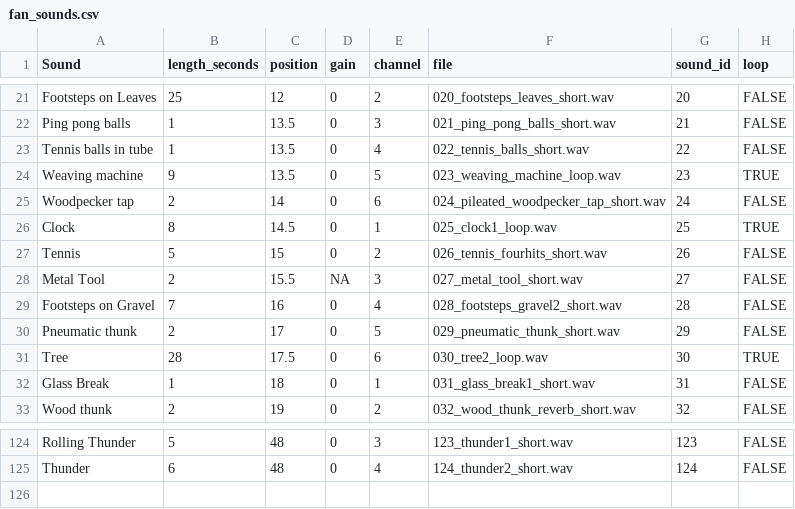
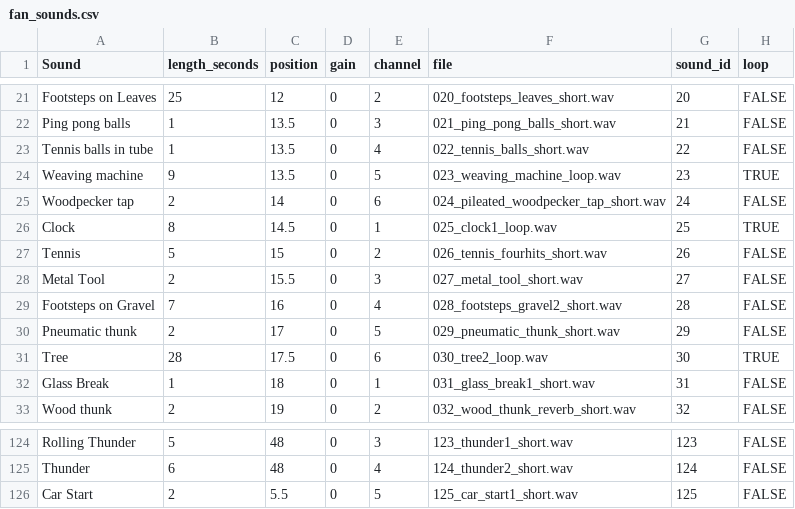
Before and after one commit to samcooler/Fantasmophone, a CSV file: fan_sounds.csv, drawn as a sheet; only a part is shown, gaps mark what is left out.

Commit message:
NA in sound 27

```diff
--- a/fan_sounds.csv
+++ b/fan_sounds.csv
@@ -27,3 +27,3 @@ Clock,8,14.5,0,1,025_clock1_loop.wav,25,TRUE
 Tennis,5,15,0,2,026_tennis_fourhits_short.wav,26,FALSE
-Metal Tool,2,15.5,NA,3,027_metal_tool_short.wav,27,FALSE
+Metal Tool,2,15.5,0,3,027_metal_tool_short.wav,27,FALSE
 Footsteps on Gravel,7,16,0,4,028_footsteps_gravel2_short.wav,28,FALSE
@@ -125 +125,2 @@ Rolling Thunder,5,48,0,3,123_thunder1_short.wav,123,FALSE
 Thunder,6,48,0,4,124_thunder2_short.wav,124,FALSE
+Car Start,2,5.5,0,5,125_car_start1_short.wav,125,FALSE
```
